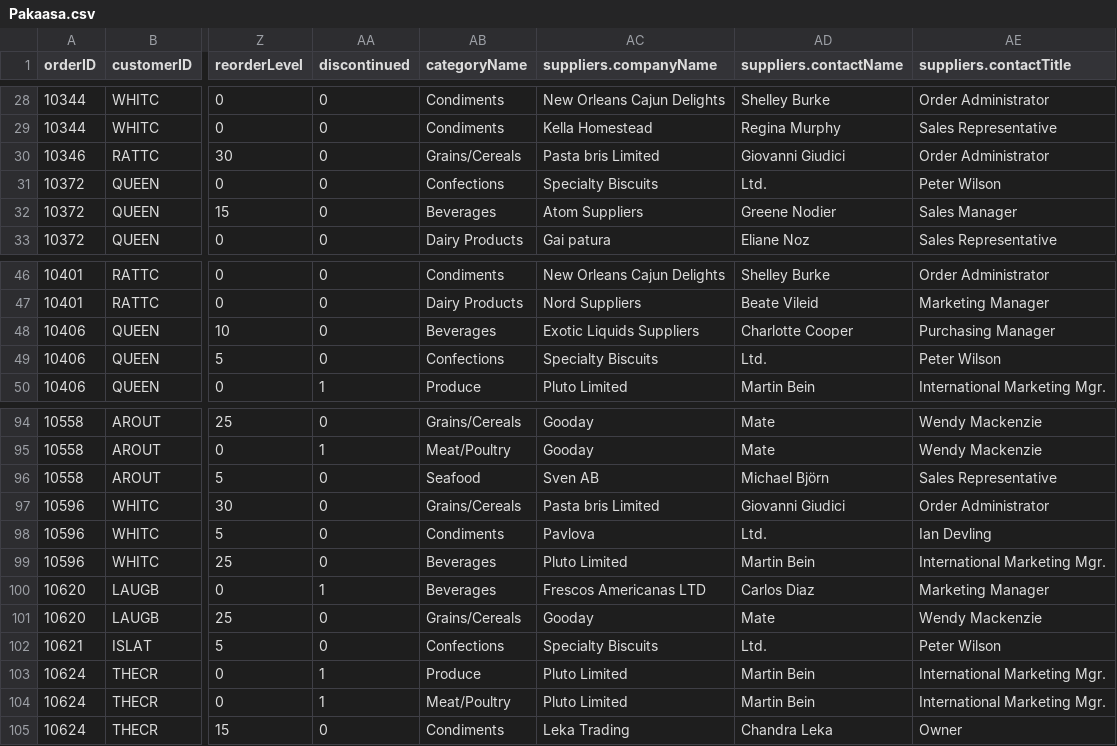
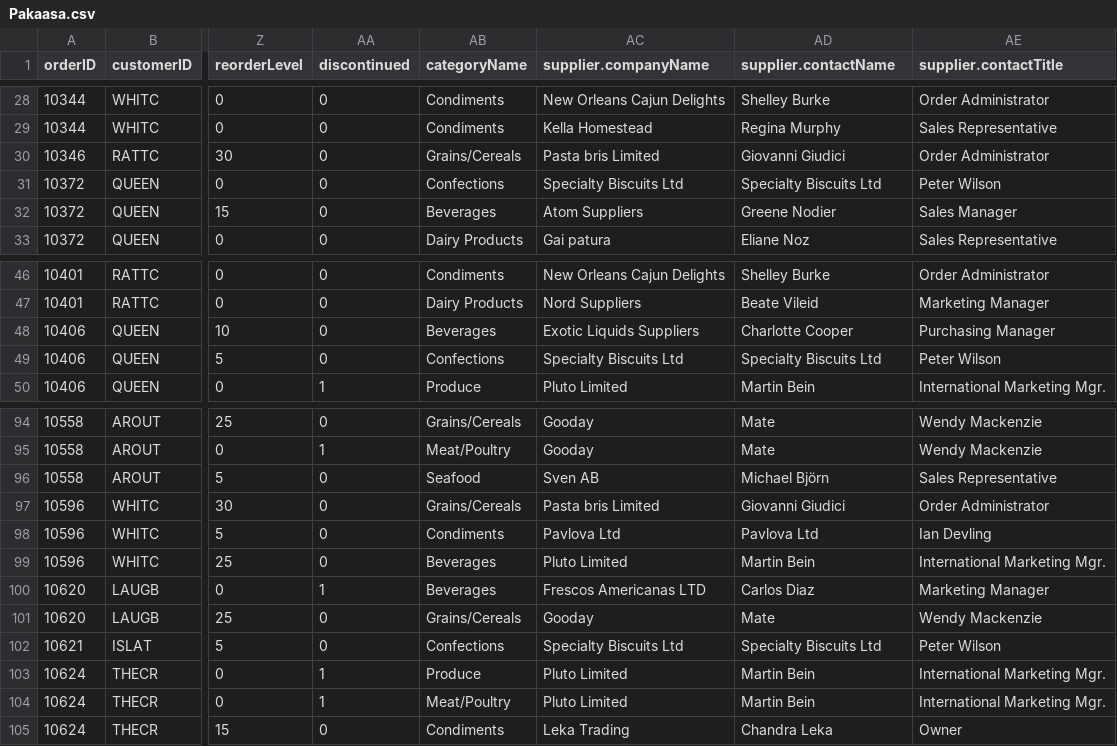
Before and after one commit to piusnmuhumuza/paakasa, a CSV file: Pakaasa.csv, drawn as a sheet; only a part is shown, gaps mark what is left out; the diff covers the shown part only; the diff names each change by its address in the sheet, - before the commit and + after, or states it on an @@ line.

```diff
--- a/Pakaasa.csv
+++ b/Pakaasa.csv
-AC1: suppliers.companyName
+AC1: supplier.companyName
-AD1: suppliers.contactName
+AD1: supplier.contactName
-AE1: suppliers.contactTitle
+AE1: supplier.contactTitle
-AC31 (supplier.companyName): Specialty Biscuits
+AC31 (supplier.companyName): Specialty Biscuits Ltd
-AD31 (supplier.contactName): Ltd.
+AD31 (supplier.contactName): Specialty Biscuits Ltd
-AC49 (supplier.companyName): Specialty Biscuits
+AC49 (supplier.companyName): Specialty Biscuits Ltd
-AD49 (supplier.contactName): Ltd.
+AD49 (supplier.contactName): Specialty Biscuits Ltd
-AC98 (supplier.companyName): Pavlova
+AC98 (supplier.companyName): Pavlova Ltd
-AD98 (supplier.contactName): Ltd.
+AD98 (supplier.contactName): Pavlova Ltd
-AC102 (supplier.companyName): Specialty Biscuits
+AC102 (supplier.companyName): Specialty Biscuits Ltd
-AD102 (supplier.contactName): Ltd.
+AD102 (supplier.contactName): Specialty Biscuits Ltd
```
Also changed, not shown: 16 edited cells elsewhere in this file, 2 other files.
